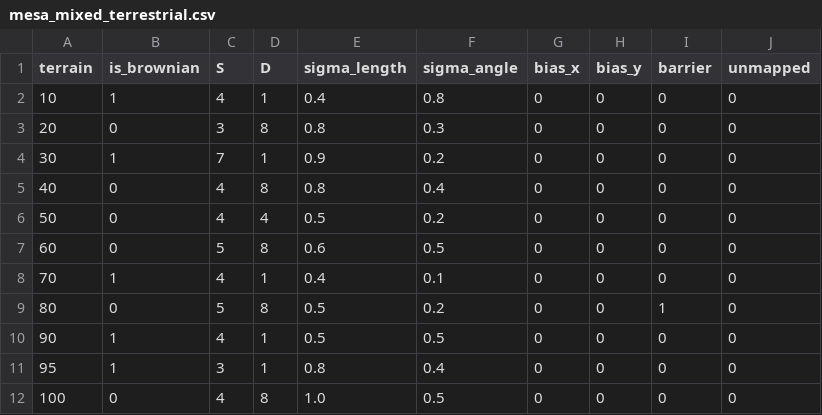
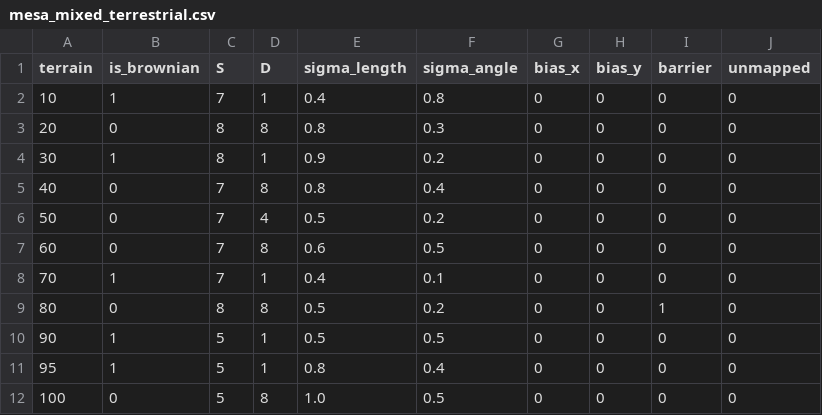
Before and after one commit to ls11ae/random-walks-python, a CSV file: randomwalks/resources/kernel_mappings/mesa_mixed_terrestrial.csv, drawn as a sheet.

```diff
--- a/randomwalks/resources/kernel_mappings/mesa_mixed_terrestrial.csv
+++ b/randomwalks/resources/kernel_mappings/mesa_mixed_terrestrial.csv
@@ -1,12 +1,12 @@
 terrain,is_brownian,S,D,sigma_length,sigma_angle,bias_x,bias_y,barrier,unmapped
-10,1,4,1,0.4,0.8,0,0,0,0
-20,0,3,8,0.8,0.3,0,0,0,0
-30,1,7,1,0.9,0.2,0,0,0,0
-40,0,4,8,0.8,0.4,0,0,0,0
-50,0,4,4,0.5,0.2,0,0,0,0
-60,0,5,8,0.6,0.5,0,0,0,0
-70,1,4,1,0.4,0.1,0,0,0,0
-80,0,5,8,0.5,0.2,0,0,1,0
-90,1,4,1,0.5,0.5,0,0,0,0
-95,1,3,1,0.8,0.4,0,0,0,0
-100,0,4,8,1.0,0.5,0,0,0,0
+10,1,7,1,0.4,0.8,0,0,0,0
+20,0,8,8,0.8,0.3,0,0,0,0
+30,1,8,1,0.9,0.2,0,0,0,0
+40,0,7,8,0.8,0.4,0,0,0,0
+50,0,7,4,0.5,0.2,0,0,0,0
+60,0,7,8,0.6,0.5,0,0,0,0
+70,1,7,1,0.4,0.1,0,0,0,0
+80,0,8,8,0.5,0.2,0,0,1,0
+90,1,5,1,0.5,0.5,0,0,0,0
+95,1,5,1,0.8,0.4,0,0,0,0
+100,0,5,8,1.0,0.5,0,0,0,0
```
Also changed, not shown: 9 other files.
